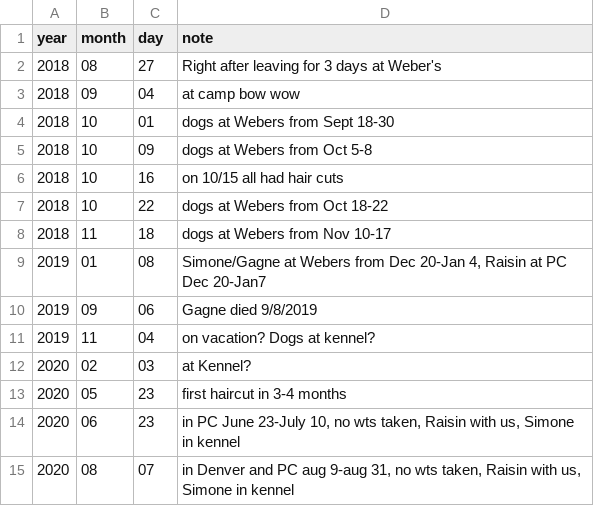
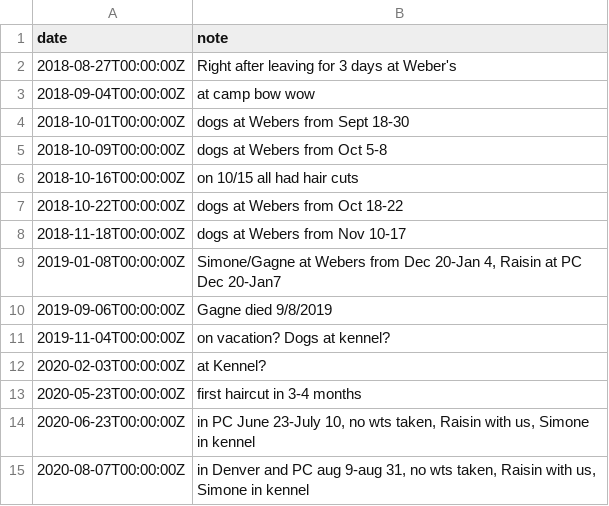
Before and after one commit to phoebemo9/p8105_mtp_km3624, a CSV file: data/tidy_notes.csv, drawn as a sheet; removed rows and columns are numbered as before the commit, all else as after; the diff names each change by its address in the sheet, - before the commit and + after, or states it on an @@ line.

```diff
--- a/data/tidy_notes.csv
+++ b/data/tidy_notes.csv
-column A (year), rows 2-15: 2018 | 2018 | 2018 | 2018 | 2018 | 2018 | 2018 | 2019 | 2019 | 2019 | 2020 | 2020 | 2020 | 2020
-column B (month), rows 2-15: 08 | 09 | 10 | 10 | 10 | 10 | 11 | 01 | 09 | 11 | 02 | 05 | 06 | 08
-column C (day), rows 2-15: 27 | 04 | 01 | 09 | 16 | 22 | 18 | 08 | 06 | 04 | 03 | 23 | 23 | 07
+column A (date), rows 2-15: 2018-08-27T00:00:00Z | 2018-09-04T00:00:00Z | 2018-10-01T00:00:00Z | 2018-10-09T00:00:00Z | 2018-10-16T00:00:00Z | 2018-10-22T00:00:00Z | 2018-11-18T00:00:00Z | 2019-01-08T00:00:00Z | 2019-09-06T00:00:00Z | 2019-11-04T00:00:00Z | 2020-02-03T00:00:00Z | 2020-05-23T00:00:00Z | 2020-06-23T00:00:00Z | 2020-08-07T00:00:00Z
```
Also changed, not shown: 3 other files.
